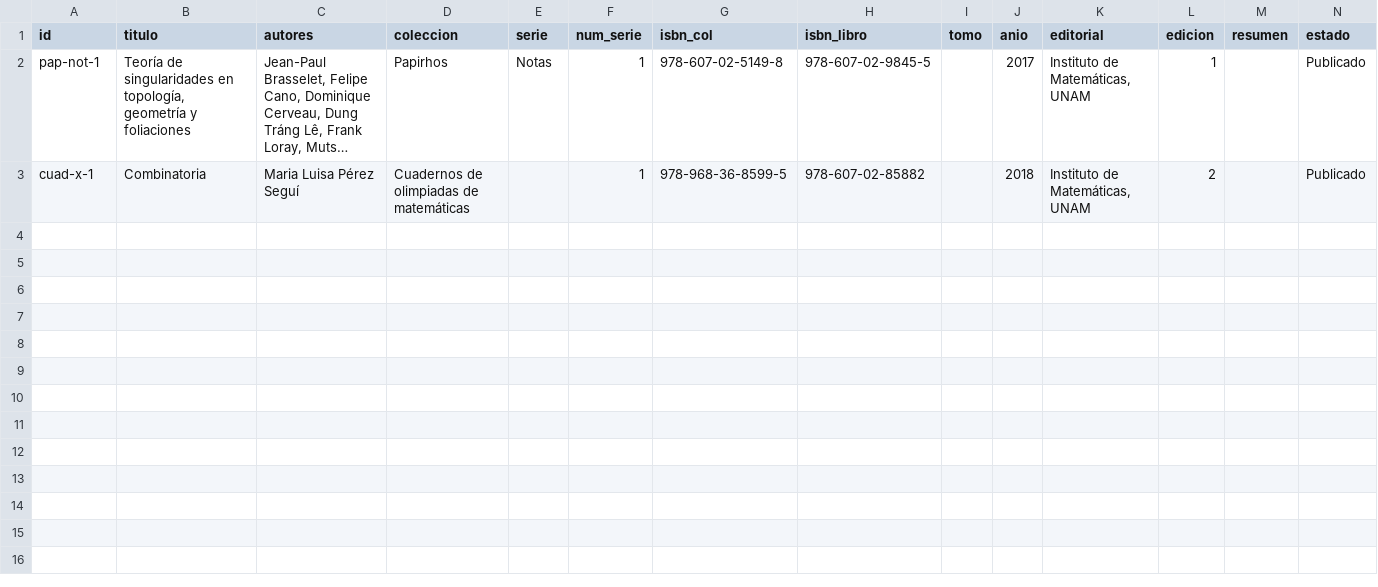
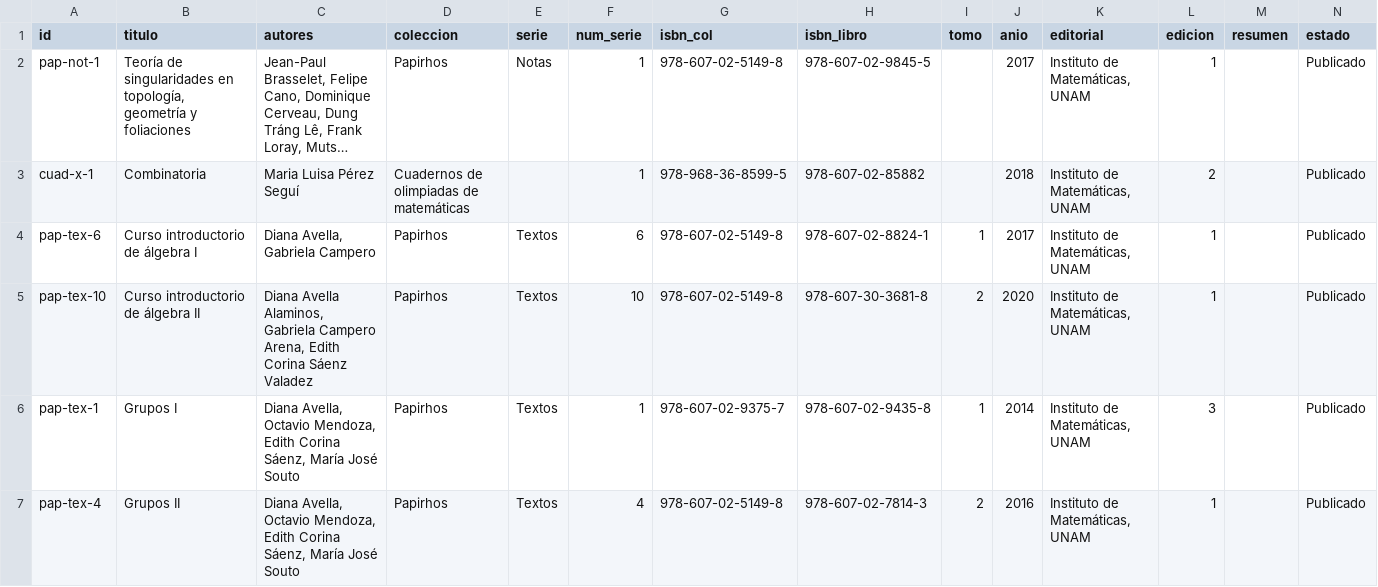
Before and after one commit to nicoqr-alt/digi_papiros, a CSV file: data/catalogo.csv, drawn as a sheet; long unchanged cells end in …; the diff names each change by its address in the sheet, - before the commit and + after, or states it on an @@ line.

```diff
--- a/data/catalogo.csv
+++ b/data/catalogo.csv
+row 4: pap-tex-6 | Curso introductorio de álgebra I | Diana Avella, Gabriela Campero | Papirhos | Textos | 6 | 978-607-02-5149-8 | 978-607-02-8824-1 | 1 | 2017 | Instituto de Matemáticas, UNAM | 1 |  | Publicado
+row 5: pap-tex-10 | Curso introductorio de álgebra II | Diana Avella Alaminos, Gabriela Campero Arena, Edith Corina Sáenz Valadez | Papirhos | Textos | 10 | 978-607-02-5149-8 | 978-607-30-3681-8 | 2 | 2020 | Instituto de Matemáticas, UNAM | 1 |  | Publicado
+row 6: pap-tex-1 | Grupos I | Diana Avella, Octavio Mendoza, Edith Corina Sáenz, María José Souto | Papirhos | Textos | 1 | 978-607-02-9375-7 | 978-607-02-9435-8 | 1 | 2014 | Instituto de Matemáticas, UNAM | 3 |  | Publicado
+row 7: pap-tex-4 | Grupos II | Diana Avella, Octavio Mendoza, Edith Corina Sáenz, María José Souto | Papirhos | Textos | 4 | 978-607-02-5149-8 | 978-607-02-7814-3 | 2 | 2016 | Instituto de Matemáticas, UNAM | 1 |  | Publicado
```
Also changed, not shown: 13 other files.
